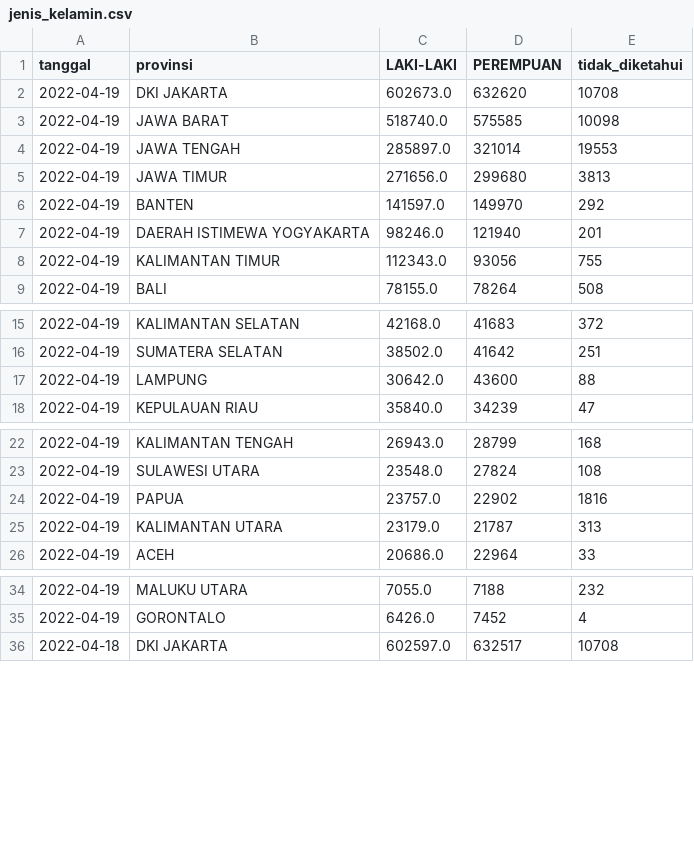
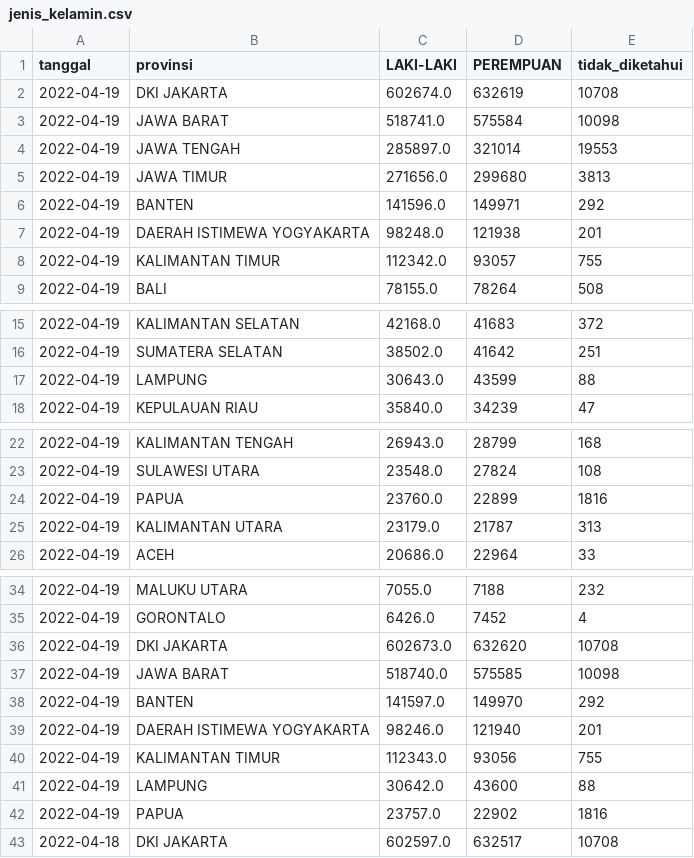
Before and after one commit to zakiego/data-sebaran-covid19goid, a CSV file: nasional/jenis_kelamin.csv, drawn as a sheet; only a part is shown, gaps mark what is left out.

```diff
--- a/nasional/jenis_kelamin.csv
+++ b/nasional/jenis_kelamin.csv
@@ -1,9 +1,9 @@
 tanggal,provinsi,LAKI-LAKI,PEREMPUAN,tidak_diketahui
-2022-04-19,DKI JAKARTA,602673.0,632620,10708
-2022-04-19,JAWA BARAT,518740.0,575585,10098
+2022-04-19,DKI JAKARTA,602674.0,632619,10708
+2022-04-19,JAWA BARAT,518741.0,575584,10098
 2022-04-19,JAWA TENGAH,285897.0,321014,19553
 2022-04-19,JAWA TIMUR,271656.0,299680,3813
-2022-04-19,BANTEN,141597.0,149970,292
-2022-04-19,DAERAH ISTIMEWA YOGYAKARTA,98246.0,121940,201
-2022-04-19,KALIMANTAN TIMUR,112343.0,93056,755
+2022-04-19,BANTEN,141596.0,149971,292
+2022-04-19,DAERAH ISTIMEWA YOGYAKARTA,98248.0,121938,201
+2022-04-19,KALIMANTAN TIMUR,112342.0,93057,755
 2022-04-19,BALI,78155.0,78264,508
@@ -16,3 +16,3 @@ tanggal,provinsi,LAKI-LAKI,PEREMPUAN,tidak_diketahui
 2022-04-19,SUMATERA SELATAN,38502.0,41642,251
-2022-04-19,LAMPUNG,30642.0,43600,88
+2022-04-19,LAMPUNG,30643.0,43599,88
 2022-04-19,KEPULAUAN RIAU,35840.0,34239,47
@@ -23,3 +23,3 @@ tanggal,provinsi,LAKI-LAKI,PEREMPUAN,tidak_diketahui
 2022-04-19,SULAWESI UTARA,23548.0,27824,108
-2022-04-19,PAPUA,23757.0,22902,1816
+2022-04-19,PAPUA,23760.0,22899,1816
 2022-04-19,KALIMANTAN UTARA,23179.0,21787,313
@@ -35,2 +35,9 @@ tanggal,provinsi,LAKI-LAKI,PEREMPUAN,tidak_diketahui
 2022-04-19,GORONTALO,6426.0,7452,4
+2022-04-19,DKI JAKARTA,602673.0,632620,10708
+2022-04-19,JAWA BARAT,518740.0,575585,10098
+2022-04-19,BANTEN,141597.0,149970,292
+2022-04-19,DAERAH ISTIMEWA YOGYAKARTA,98246.0,121940,201
+2022-04-19,KALIMANTAN TIMUR,112343.0,93056,755
+2022-04-19,LAMPUNG,30642.0,43600,88
+2022-04-19,PAPUA,23757.0,22902,1816
 2022-04-18,DKI JAKARTA,602597.0,632517,10708
```
Also changed, not shown: nasional/jenis_kelamin_nasional.csv, nasional/usia.csv, 7 other files.
